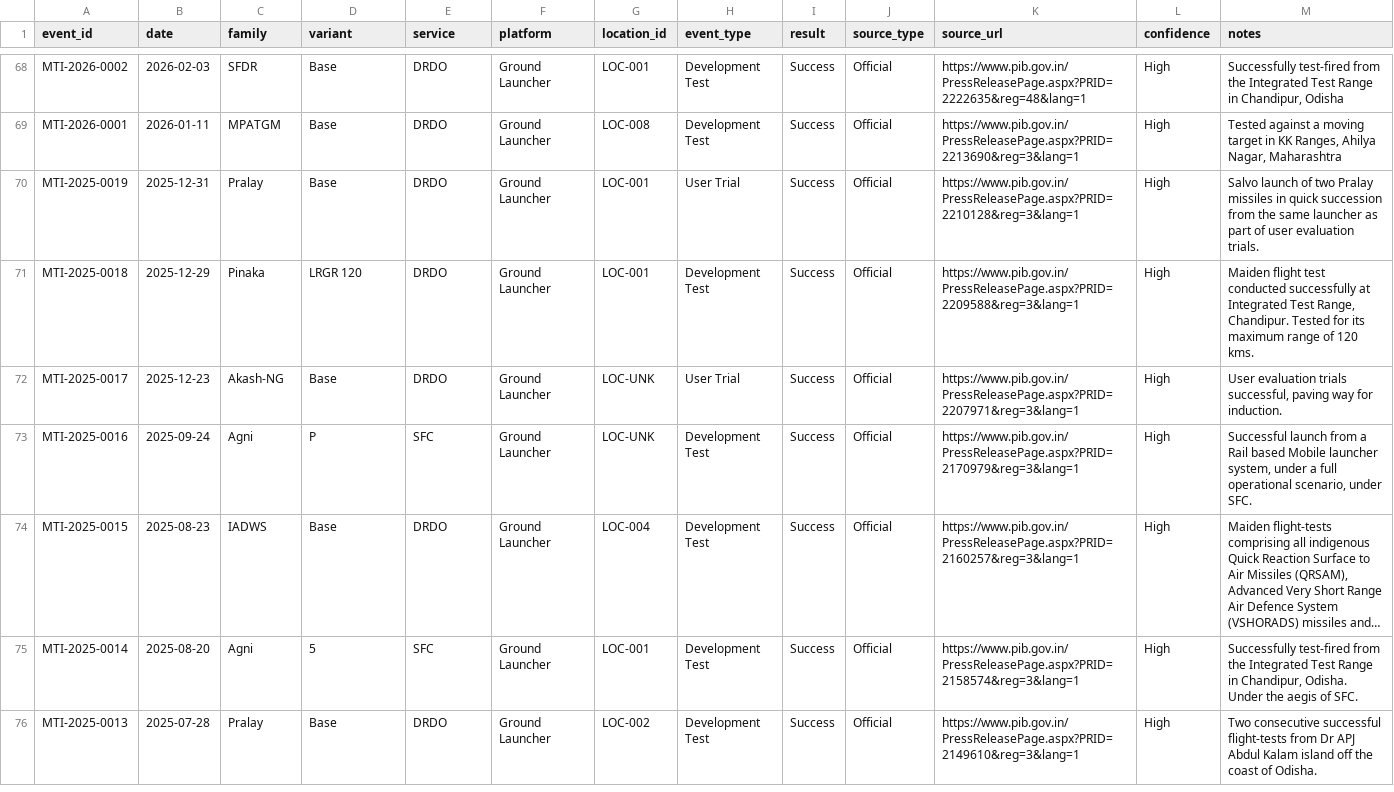
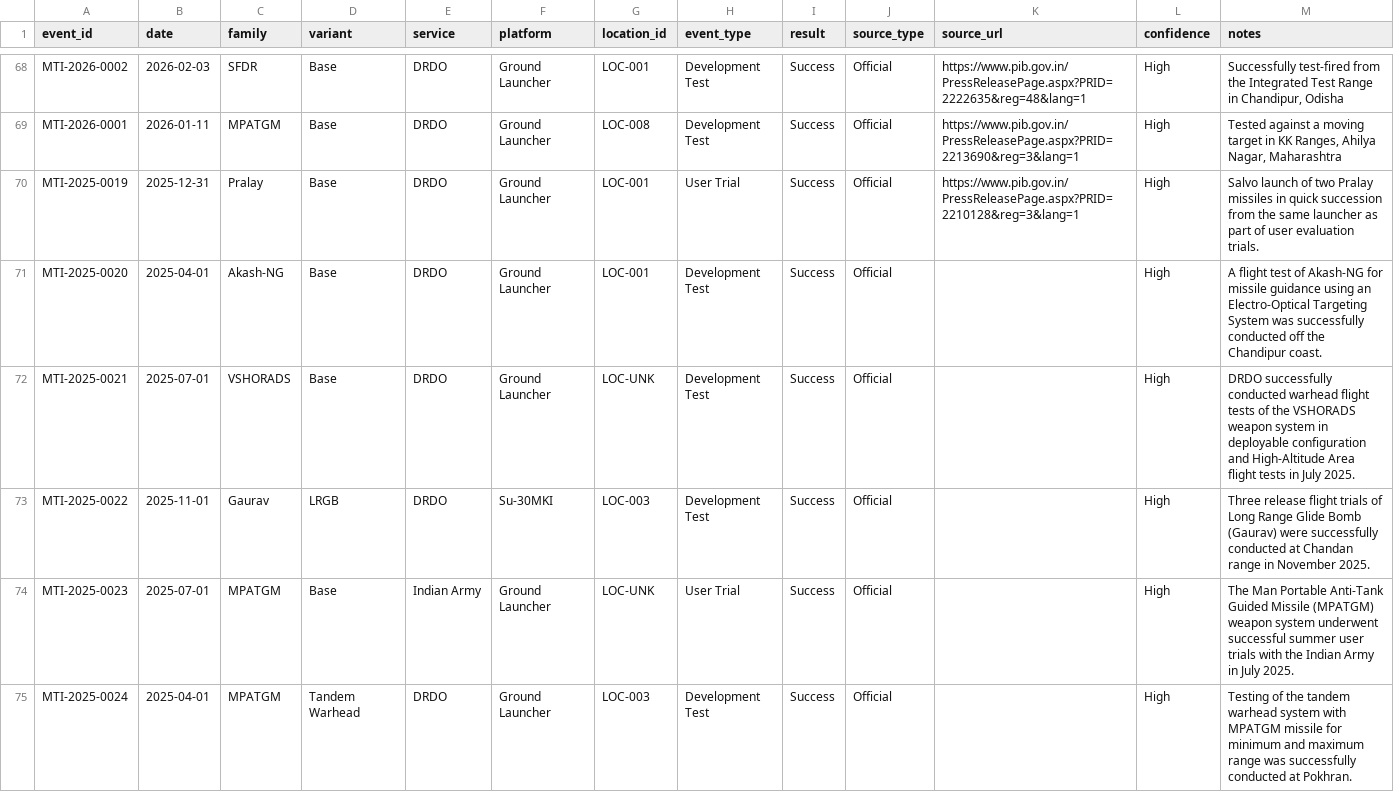
Before and after one commit to SIERRA711/indian-missile-test-tracker, a CSV file: normalized_missiles.csv, drawn as a sheet; only a part is shown, gaps mark what is left out; the shorter side is filled out with more unchanged rows; long unchanged cells end in …; the diff covers the shown part only.

Commit message:
Add 2025-26 MoD annual report entries (9 new, 5 deduped)

```diff
--- a/normalized_missiles.csv
+++ b/normalized_missiles.csv
@@ -70 +70,6 @@ MTI-2026-0001,2026-01-11,MPATGM,Base,DRDO,Ground Launcher,LOC-008,Development Te
 MTI-2025-0019,2025-12-31,Pralay,Base,DRDO,Ground Launcher,LOC-001,User Trial,Success,Official,https://www.pib.gov.in/PressReleasePage.aspx?PRID=2210128&reg=3&lang=1,High,Salvo launch of two Pralay missiles in quick succession from the same launcher as part of user evaluation trials.
+MTI-2025-0020,2025-04-01,Akash-NG,Base,DRDO,Ground Launcher,LOC-001,Development Test,Success,Official,,High,"A flight test of Akash-NG for missile guidance using an Electro-Optical Targeting System was successfully conducted off the Chandipur coast."
+MTI-2025-0021,2025-07-01,VSHORADS,Base,DRDO,Ground Launcher,LOC-UNK,Development Test,Success,Official,,High,"DRDO successfully conducted warhead flight tests of the VSHORADS weapon system in deployable configuration and High-Altitude Area flight tests in July 2025."
+MTI-2025-0022,2025-11-01,Gaurav,LRGB,DRDO,Su-30MKI,LOC-003,Development Test,Success,Official,,High,"Three release flight trials of Long Range Glide Bomb (Gaurav) were successfully conducted at Chandan range in November 2025."
+MTI-2025-0023,2025-07-01,MPATGM,Base,Indian Army,Ground Launcher,LOC-UNK,User Trial,Success,Official,,High,"The Man Portable Anti-Tank Guided Missile (MPATGM) weapon system underwent successful summer user trials with the Indian Army in July 2025."
+MTI-2025-0024,2025-04-01,MPATGM,Tandem Warhead,DRDO,Ground Launcher,LOC-003,Development Test,Success,Official,,High,"Testing of the tandem warhead system with MPATGM missile for minimum and maximum range was successfully conducted at Pokhran."
```
Also changed, not shown: 4 added rows elsewhere in this file.
